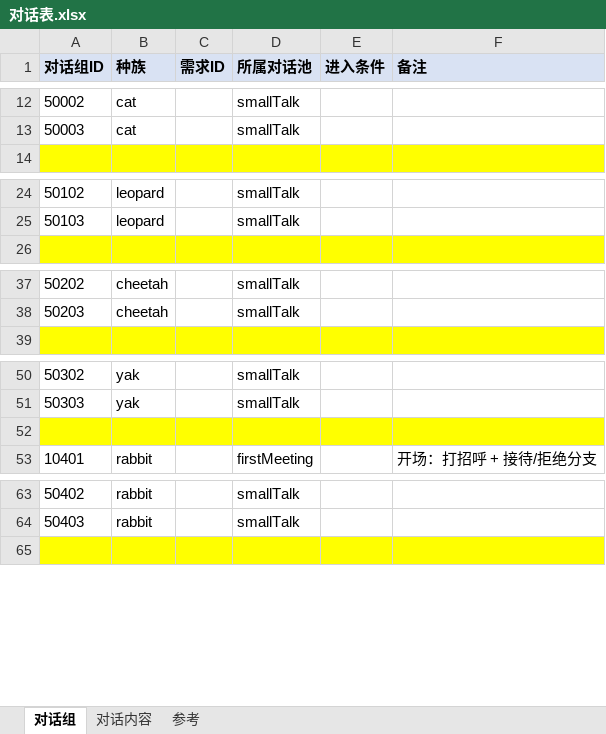
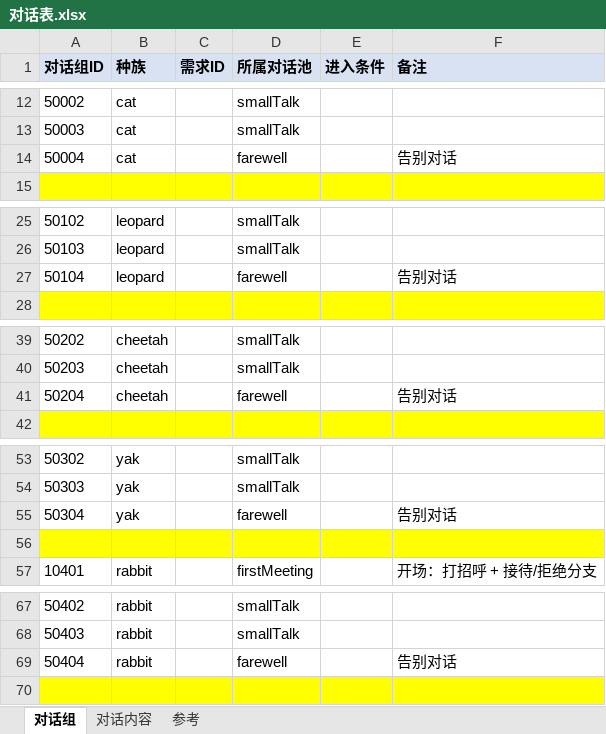
Before and after one commit to CsOHQAQ/2026MasterHouse, an Excel workbook: Excel/对话表.xlsx, sheet 对话组, drawn as a sheet; only a part is shown, gaps mark what is left out; values as stored, in another font and other column widths than the file's, no borders; the diff covers the shown part only; the diff names each change by its address in the sheet, - before the commit and + after, or states it on an @@ line.

```diff
--- a/Excel/对话表.xlsx (sheet 对话组)
+++ b/Excel/对话表.xlsx (sheet 对话组)
+row 14: 50004 | cat |  | farewell |  | 告别对话
+row 27: 50104 | leopard |  | farewell |  | 告别对话
+row 41: 50204 | cheetah |  | farewell |  | 告别对话
+row 55: 50304 | yak |  | farewell |  | 告别对话
+row 69: 50404 | rabbit |  | farewell |  | 告别对话
```
Also changed, not shown: 2 added rows elsewhere in this sheet, sheet 对话内容.
